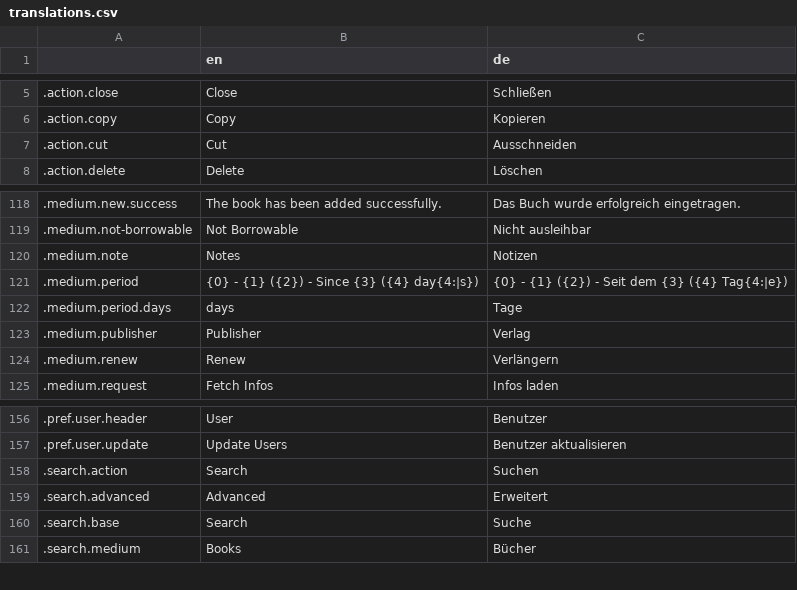
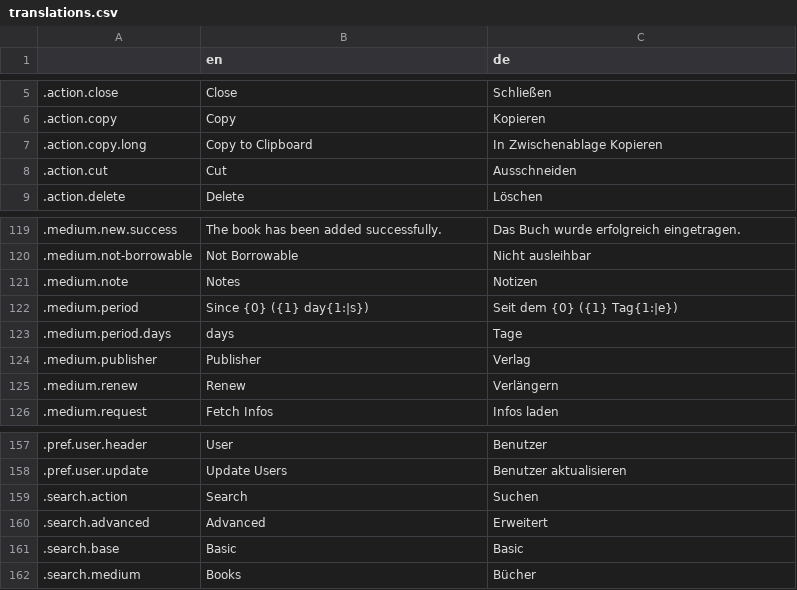
Before and after one commit to wrenger/schiller-lib, a CSV file: translations/translations.csv, drawn as a sheet; only a part is shown, gaps mark what is left out.

Commit message:
:sparkles: Impl Overdue list & start impl advanced search

```diff
--- a/translations/translations.csv
+++ b/translations/translations.csv
@@ -6,2 +6,3 @@
 .action.copy,Copy,Kopieren
+.action.copy.long,Copy to Clipboard,In Zwischenablage Kopieren
 .action.cut,Cut,Ausschneiden
@@ -120,3 +121,3 @@
 .medium.note,Notes,Notizen
-.medium.period,{0} - {1} ({2}) - Since {3} ({4} day{4:|s}),{0} - {1} ({2}) - Seit dem {3} ({4} Tag{4:|e})
+.medium.period,Since {0} ({1} day{1:|s}),Seit dem {0} ({1} Tag{1:|e})
 .medium.period.days,days,Tage
@@ -159,3 +160,3 @@
 .search.advanced,Advanced,Erweitert
-.search.base,Search,Suche
+.search.base,Basic,Basic
 .search.medium,Books,Bücher
```
Also changed, not shown: 26 other files.
